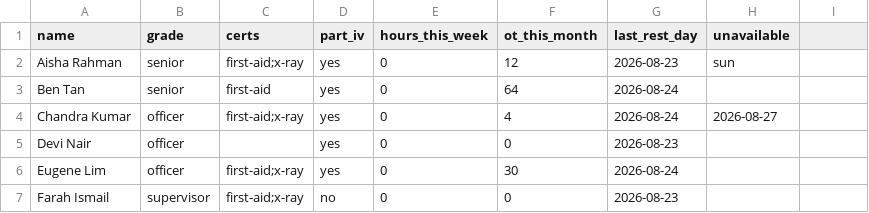
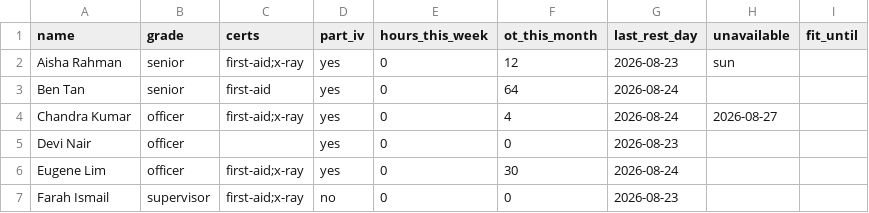
Before and after one commit to Lobang-Scout/sg-sme-plugin, a CSV file: skills/sg-roster-cover/templates/staff.csv, drawn as a sheet; the diff names each change by its address in the sheet, - before the commit and + after, or states it on an @@ line.

```diff
--- a/skills/sg-roster-cover/templates/staff.csv
+++ b/skills/sg-roster-cover/templates/staff.csv
-I1: (empty)
+I1: fit_until
```
Also changed, not shown: skills/sg-roster-cover/templates/shifts.csv, 4 other files.
